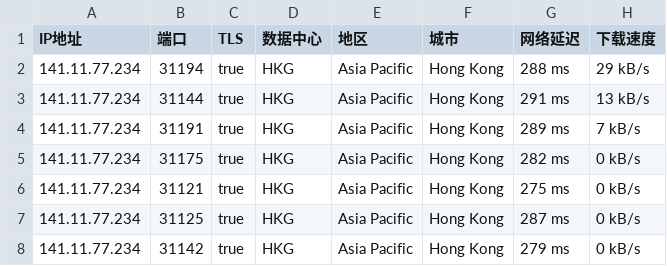
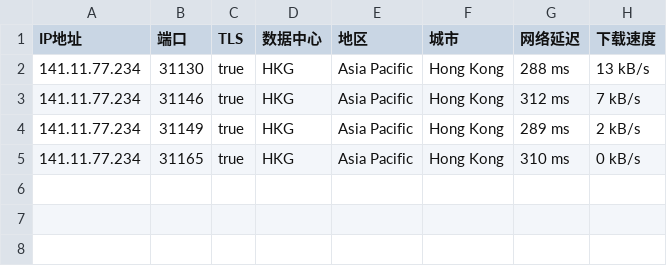
Before and after one commit to o2sky/yxip, a CSV file: ct/61112.csv, drawn as a sheet.

```diff
--- a/ct/61112.csv
+++ b/ct/61112.csv
@@ -1,8 +1,5 @@
 IP地址,端口,TLS,数据中心,地区,城市,网络延迟,下载速度
-141.11.77.234,31194,true,HKG,Asia Pacific,Hong Kong,288 ms,29 kB/s
-141.11.77.234,31144,true,HKG,Asia Pacific,Hong Kong,291 ms,13 kB/s
-141.11.77.234,31191,true,HKG,Asia Pacific,Hong Kong,289 ms,7 kB/s
-141.11.77.234,31175,true,HKG,Asia Pacific,Hong Kong,282 ms,0 kB/s
-141.11.77.234,31121,true,HKG,Asia Pacific,Hong Kong,275 ms,0 kB/s
-141.11.77.234,31125,true,HKG,Asia Pacific,Hong Kong,287 ms,0 kB/s
-141.11.77.234,31142,true,HKG,Asia Pacific,Hong Kong,279 ms,0 kB/s
+141.11.77.234,31130,true,HKG,Asia Pacific,Hong Kong,288 ms,13 kB/s
+141.11.77.234,31146,true,HKG,Asia Pacific,Hong Kong,312 ms,7 kB/s
+141.11.77.234,31149,true,HKG,Asia Pacific,Hong Kong,289 ms,2 kB/s
+141.11.77.234,31165,true,HKG,Asia Pacific,Hong Kong,310 ms,0 kB/s
```
Also changed, not shown: ct/16509.csv, ct/31898.csv, 1 other file.
